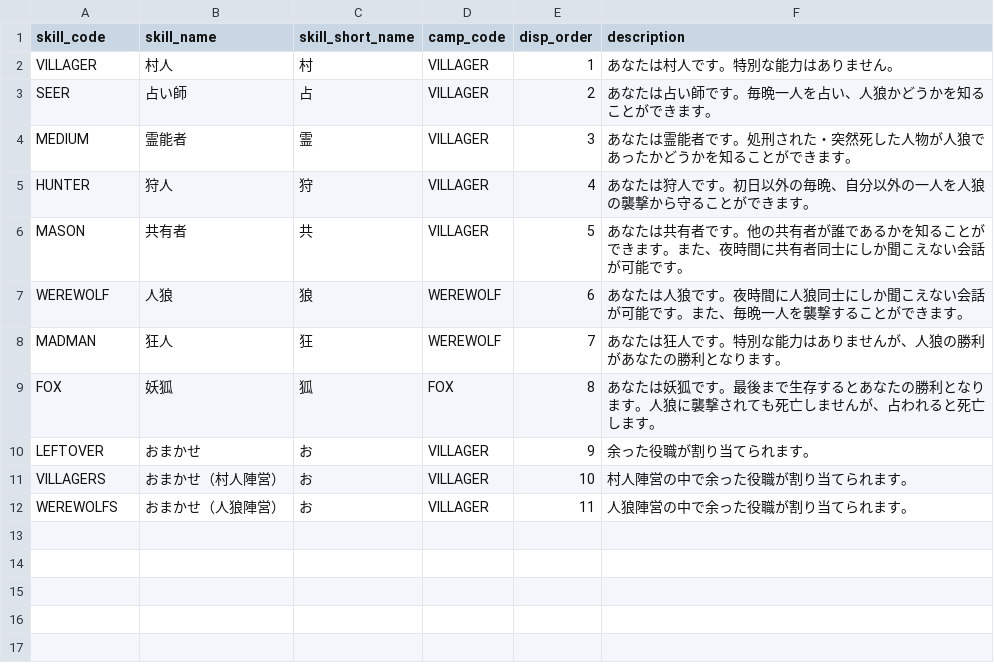
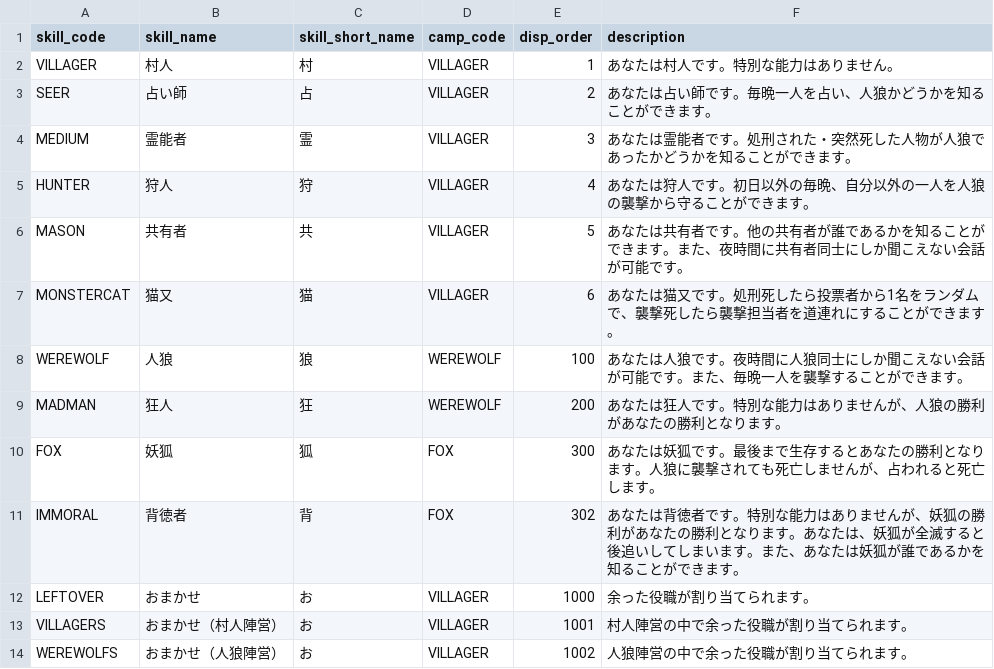
Before and after one commit to h-orito/lastwolf, a TSV file: backend/dbflute_lastwolfdb/playsql/data/common/tsv/UTF-8/04-SKILL.tsv, drawn as a sheet.

```diff
--- a/backend/dbflute_lastwolfdb/playsql/data/common/tsv/UTF-8/04-SKILL.tsv
+++ b/backend/dbflute_lastwolfdb/playsql/data/common/tsv/UTF-8/04-SKILL.tsv
@@ -6,7 +6,9 @@ HUNTER	狩人	狩	VILLAGER	4	あなたは狩人です。初日以外の毎晩、
 MASON	共有者	共	VILLAGER	5	あなたは共有者です。他の共有者が誰であるかを知ることができます。また、夜時間に共有者同士にしか聞こえない会話が可能です。
-WEREWOLF	人狼	狼	WEREWOLF	6	あなたは人狼です。夜時間に人狼同士にしか聞こえない会話が可能です。また、毎晩一人を襲撃することができます。
-MADMAN	狂人	狂	WEREWOLF	7	あなたは狂人です。特別な能力はありませんが、人狼の勝利があなたの勝利となります。
-FOX	妖狐	狐	FOX	8	あなたは妖狐です。最後まで生存するとあなたの勝利となります。人狼に襲撃されても死亡しませんが、占われると死亡します。
-LEFTOVER	おまかせ	お	VILLAGER	9	余った役職が割り当てられます。
-VILLAGERS	おまかせ（村人陣営）	お	VILLAGER	10	村人陣営の中で余った役職が割り当てられます。
-WEREWOLFS	おまかせ（人狼陣営）	お	VILLAGER	11	人狼陣営の中で余った役職が割り当てられます。
+MONSTERCAT	猫又	猫	VILLAGER	6	あなたは猫又です。処刑死したら投票者から1名をランダムで、襲撃死したら襲撃担当者を道連れにすることができます。
+WEREWOLF	人狼	狼	WEREWOLF	100	あなたは人狼です。夜時間に人狼同士にしか聞こえない会話が可能です。また、毎晩一人を襲撃することができます。
+MADMAN	狂人	狂	WEREWOLF	200	あなたは狂人です。特別な能力はありませんが、人狼の勝利があなたの勝利となります。
+FOX	妖狐	狐	FOX	300	あなたは妖狐です。最後まで生存するとあなたの勝利となります。人狼に襲撃されても死亡しませんが、占われると死亡します。
+IMMORAL	背徳者	背	FOX	302	あなたは背徳者です。特別な能力はありませんが、妖狐の勝利があなたの勝利となります。あなたは、妖狐が全滅すると後追いしてしまいます。また、あなたは妖狐が誰であるかを知ることができます。
+LEFTOVER	おまかせ	お	VILLAGER	1000	余った役職が割り当てられます。
+VILLAGERS	おまかせ（村人陣営）	お	VILLAGER	1001	村人陣営の中で余った役職が割り当てられます。
+WEREWOLFS	おまかせ（人狼陣営）	お	VILLAGER	1002	人狼陣営の中で余った役職が割り当てられます。
```
Also changed, not shown: backend/dbflute_lastwolfdb/playsql/data/common/tsv/UTF-8/05-MESSAGE_TYPE.tsv, 58 other files.
